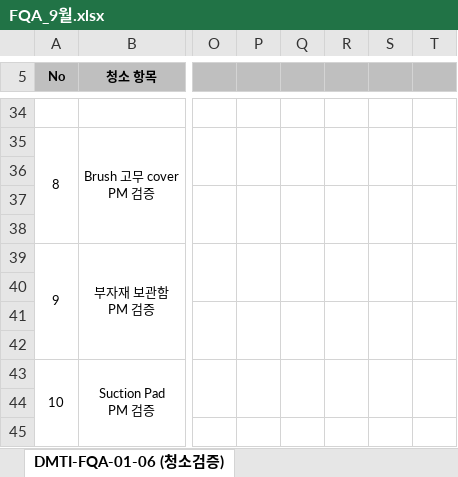
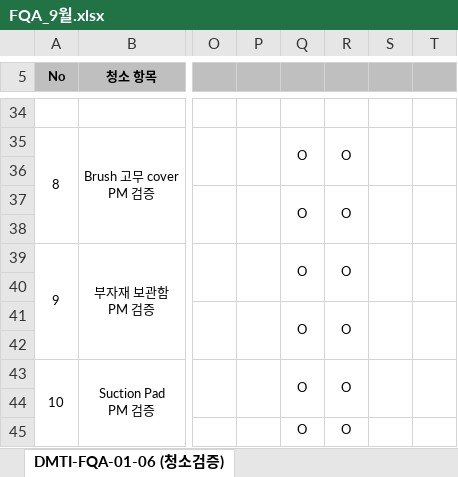
Before and after one commit to hctaehoon/checkSheetApp, an Excel workbook: excel/fqa/A/FQA_9월.xlsx, sheet DMTI-FQA-01-06 (청소검증), drawn as a sheet; only a part is shown, gaps mark what is left out; values as stored, in another font and other column widths than the file's, no borders; the diff covers the shown part only; the diff names each change by its address in the sheet, - before the commit and + after, or states it on an @@ line.

```diff
--- a/excel/fqa/A/FQA_9월.xlsx (sheet DMTI-FQA-01-06 (청소검증))
+++ b/excel/fqa/A/FQA_9월.xlsx (sheet DMTI-FQA-01-06 (청소검증))
-Q35: (empty)
+Q35: O
-R35: (empty)
+R35: O
-Q37: (empty)
+Q37: O
-R37: (empty)
+R37: O
-Q39: (empty)
+Q39: O
-R39: (empty)
+R39: O
-Q41: (empty)
+Q41: O
-R41: (empty)
+R41: O
-Q43: (empty)
+Q43: O
-R43: (empty)
+R43: O
-Q45: (empty)
+Q45: O
-R45: (empty)
+R45: O
```
Also changed, not shown: 32 edited cells elsewhere in this sheet, sheet DMTI-FQA-01-06 (FQA 청소 점검), excel/fvi/A/FVI_9월.xlsx, 18 other files.
